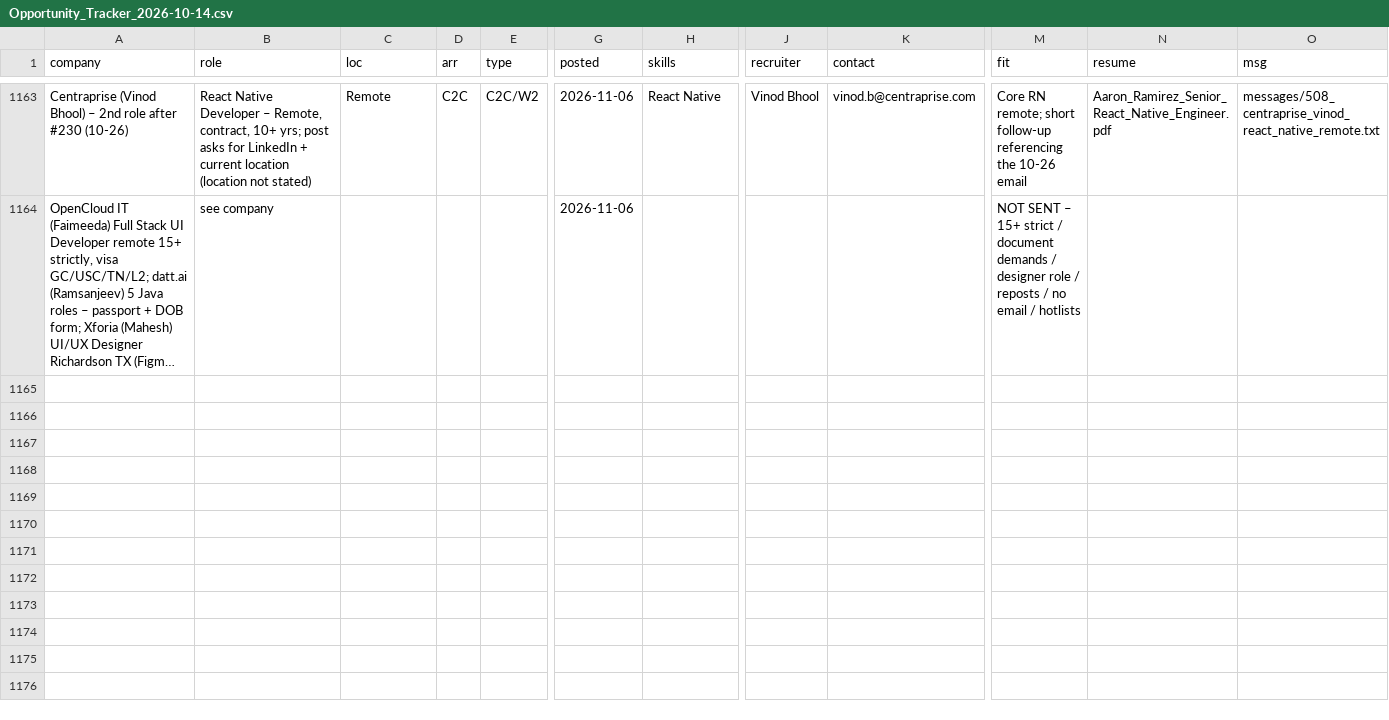
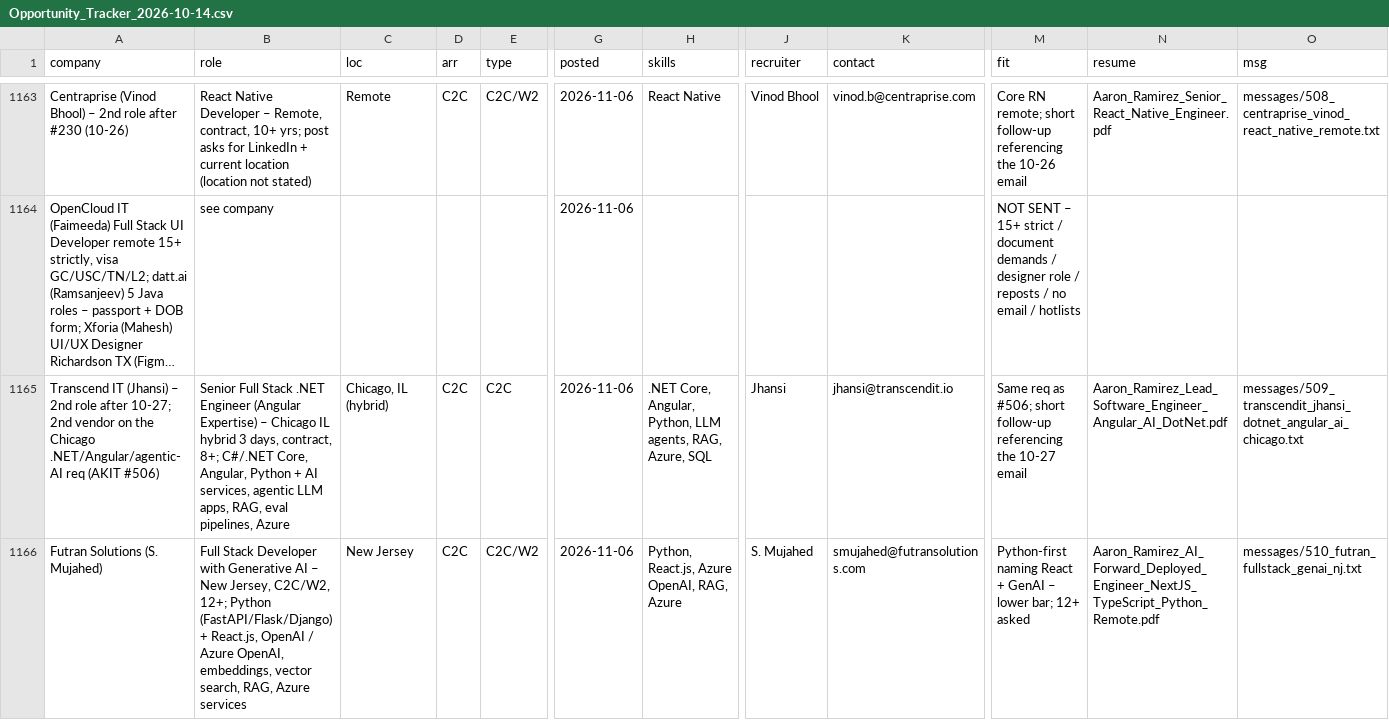
Before and after one commit to aaronrl25/outreach-pipeline-claude-day, a CSV file: data/2026-10-14/Opportunity_Tracker_2026-10-14.csv, drawn as a sheet; only a part is shown, gaps mark what is left out; long unchanged cells end in …; rows hold the shown columns only; the diff covers the shown part only; the diff names each change by its address in the sheet, - before the commit and + after, or states it on an @@ line.

```diff
--- a/data/2026-10-14/Opportunity_Tracker_2026-10-14.csv
+++ b/data/2026-10-14/Opportunity_Tracker_2026-10-14.csv
+row 1165: Transcend IT (Jhansi) – 2nd role after 10-27; 2nd vendor on the Chicago .NET/Angular/agentic-AI req (AKIT #506) | Senior Full Stack .NET Engineer (Angular Expertise) – Chicago IL hybrid 3 days, contract, 8+; C#/.NET Core, Angular, Python + AI services, agentic LLM apps, RAG, eval pipelines, Azure | Chicago, IL (hybrid) | C2C | C2C | 2026-11-06 | .NET Core, Angular, Python, LLM agents, RAG, Azure, SQL | Jhansi | jhansi@transcendit.io | Same req as #506; short follow-up referencing the 10-27 email | Aaron_Ramirez_Lead_Software_Engineer_Angular_AI_DotNet.pdf | messages/509_transcendit_jhansi_dotnet_angular_ai_chicago.txt
+row 1166: Futran Solutions (S. Mujahed) | Full Stack Developer with Generative AI – New Jersey, C2C/W2, 12+; Python (FastAPI/Flask/Django) + React.js, OpenAI / Azure OpenAI, embeddings, vector search, RAG, Azure services | New Jersey | C2C | C2C/W2 | 2026-11-06 | Python, React.js, Azure OpenAI, RAG, Azure | S. Mujahed | smujahed@futransolutions.com | Python-first naming React + GenAI – lower bar; 12+ asked | Aaron_Ramirez_AI_Forward_Deployed_Engineer_NextJS_TypeScript_Python_Remote.pdf | messages/510_futran_fullstack_genai_nj.txt
```
Also changed, not shown: 1 added row elsewhere in this file, data/2026-10-14/Outreach_Log.csv, 6 other files.
